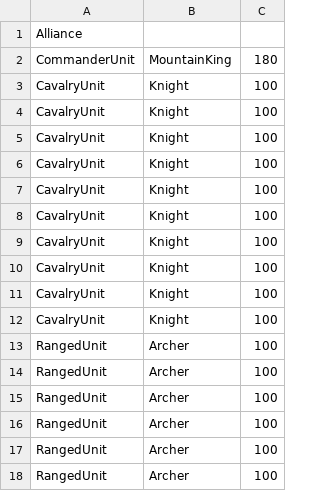
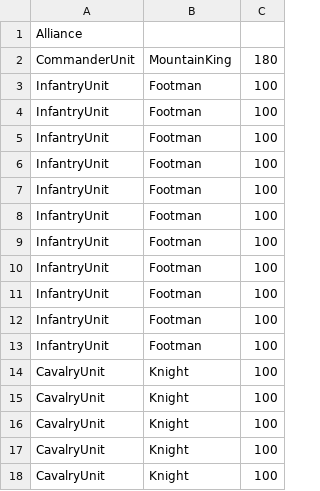
Before and after one commit to HolyBarrel/IDATT2001-PROG2-S2022, a CSV file: src/main/resources/edu.ntnu.idatt2001.magnulal/csv/Alliance.csv, drawn as a sheet; only a part is shown; the shorter side is filled out with more unchanged rows; the diff names each change by its address in the sheet, - before the commit and + after, or states it on an @@ line.

```diff
--- a/src/main/resources/edu.ntnu.idatt2001.magnulal/csv/Alliance.csv
+++ b/src/main/resources/edu.ntnu.idatt2001.magnulal/csv/Alliance.csv
+row 3: InfantryUnit | Footman | 100
+row 4: InfantryUnit | Footman | 100
+row 5: InfantryUnit | Footman | 100
+row 6: InfantryUnit | Footman | 100
+row 7: InfantryUnit | Footman | 100
+row 8: InfantryUnit | Footman | 100
+row 9: InfantryUnit | Footman | 100
+row 10: InfantryUnit | Footman | 100
+row 11: InfantryUnit | Footman | 100
+row 12: InfantryUnit | Footman | 100
+row 13: InfantryUnit | Footman | 100
```
Also changed, not shown: src/main/resources/edu.ntnu.idatt2001.magnulal/csv/Horde.csv, 2 other files.
